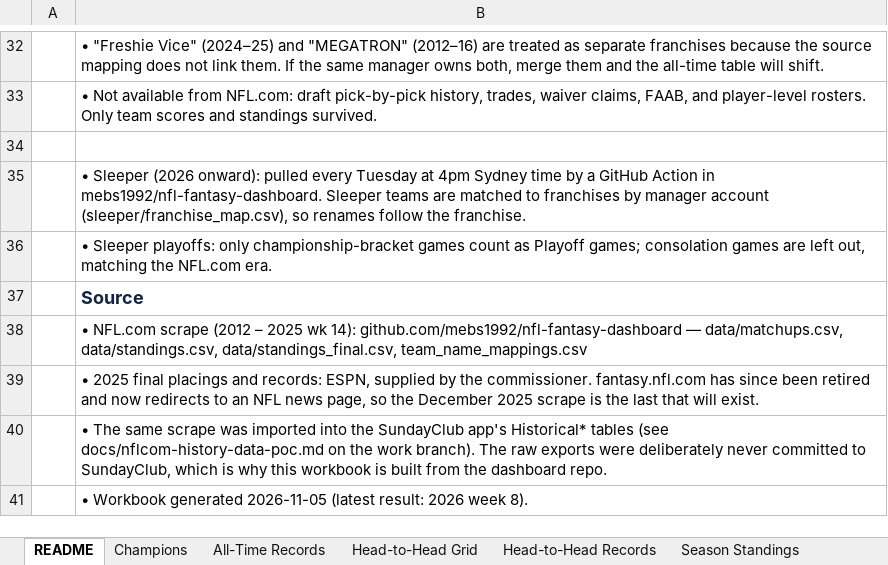
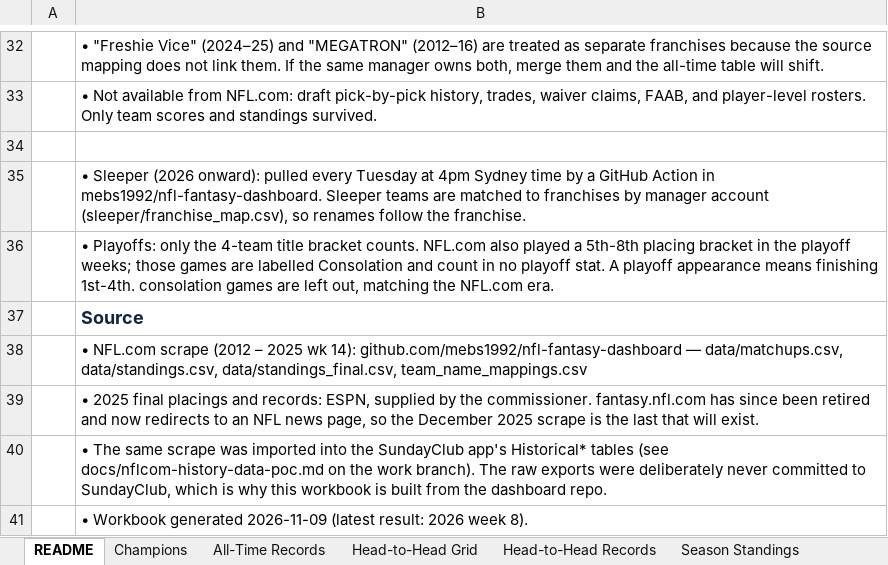
Before and after one commit to mebs1992/nfl-fantasy-dashboard, an Excel workbook: sleeper/output/Sunday_Club_League_History.xlsx, sheet README, drawn as a sheet; only a part is shown, gaps mark what is left out; values as stored, in another font and other column widths than the file's, no borders; the diff names each change by its address in the sheet, - before the commit and + after, or states it on an @@ line.

```diff
--- a/sleeper/output/Sunday_Club_League_History.xlsx (sheet README)
+++ b/sleeper/output/Sunday_Club_League_History.xlsx (sheet README)
-B36: • Sleeper playoffs: only championship-bracket games count as Playoff games; consolation games…
+B36: • Playoffs: only the 4-team title bracket counts. NFL.com also played a 5th-8th placing bracket in the playoff weeks; those games are labelled Consolation and count in no playoff stat. A playoff appearance means finishing 1st-4th. consolation games…
-B41: …Workbook generated 2026-11-05 (latest result:…
+B41: …Workbook generated 2026-11-09 (latest result:…
```
Also changed, not shown: sheet All Matchups, sheet Head-to-Head Records, sheet All-Time Records, 3 other files.
